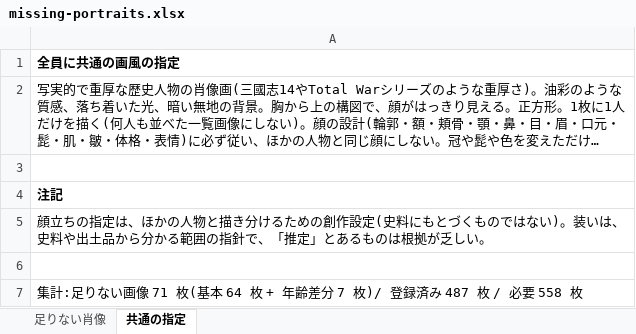
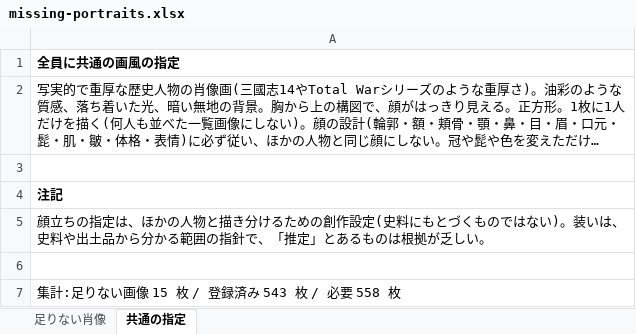
Before and after one commit to kakuyakun6118-eng/-, an Excel workbook: game/docs/portraits/missing-portraits.xlsx, sheet 共通の指定, drawn as a sheet; long unchanged cells end in …; values as stored, in another font and other column widths than the file's, no borders; the diff names each change by its address in the sheet, - before the commit and + after, or states it on an @@ line.

```diff
--- a/game/docs/portraits/missing-portraits.xlsx (sheet 共通の指定)
+++ b/game/docs/portraits/missing-portraits.xlsx (sheet 共通の指定)
-A7: …い画像 71 枚(基本 64 枚 + 年齢差分 7 枚)/ 登録済み 487 枚 / 必…
+A7: …い画像 15 枚 / 登録済み 543 枚 / 必…
```
Also changed, not shown: sheet 足りない肖像, 58 other files.
